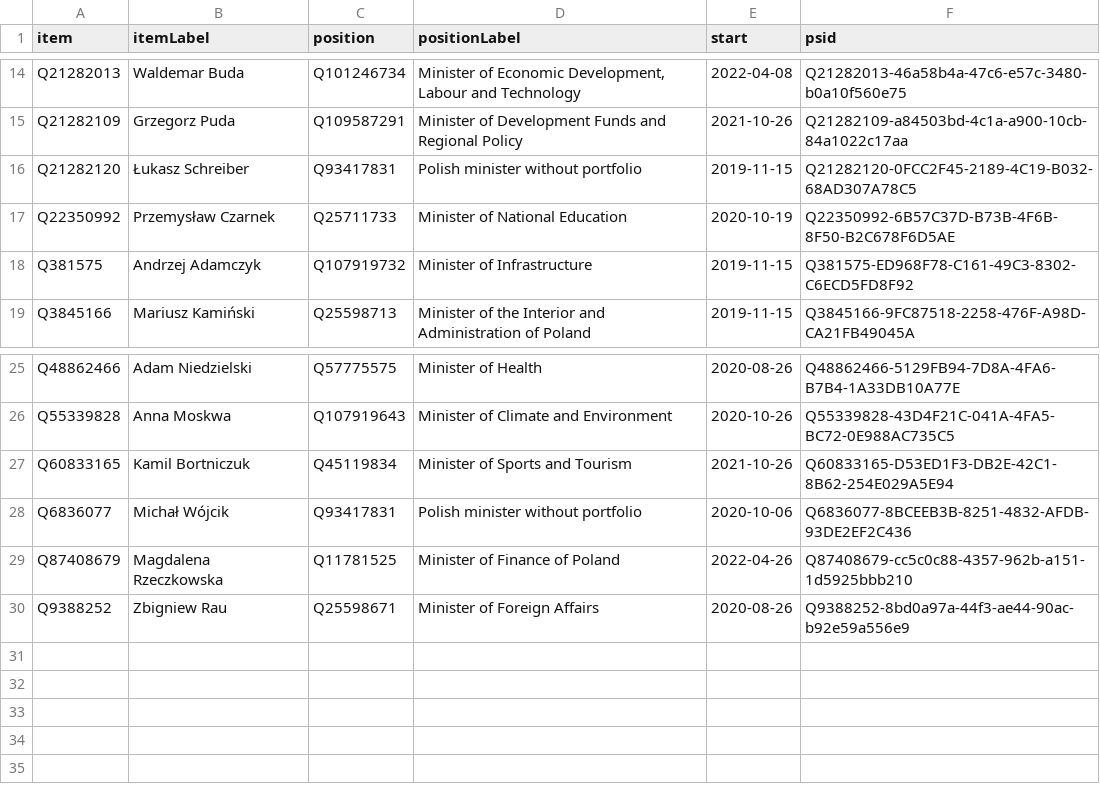
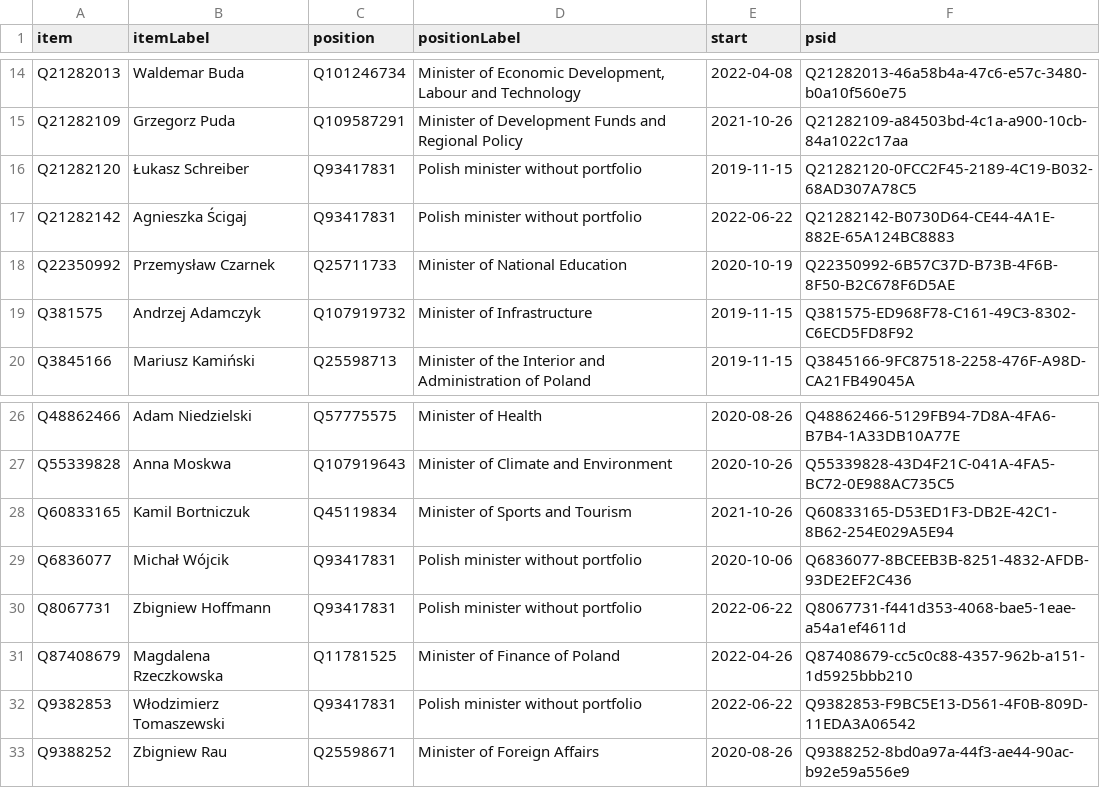
Before and after one commit to every-politician-scrapers/poland-cabinet, a CSV file: wikidata/results/current-cabinet.csv, drawn as a sheet; only a part is shown, gaps mark what is left out; the diff names each change by its address in the sheet, - before the commit and + after, or states it on an @@ line.

Commit message:
Run SPARQL queries

```diff
--- a/wikidata/results/current-cabinet.csv
+++ b/wikidata/results/current-cabinet.csv
+row 17: Q21282142 | Agnieszka Ścigaj | Q93417831 | Polish minister without portfolio | 2022-06-22 | Q21282142-B0730D64-CE44-4A1E-882E-65A124BC8883
+row 30: Q8067731 | Zbigniew Hoffmann | Q93417831 | Polish minister without portfolio | 2022-06-22 | Q8067731-f441d353-4068-bae5-1eae-a54a1ef4611d
+row 32: Q9382853 | Włodzimierz Tomaszewski | Q93417831 | Polish minister without portfolio | 2022-06-22 | Q9382853-F9BC5E13-D561-4F0B-809D-11EDA3A06542
```
